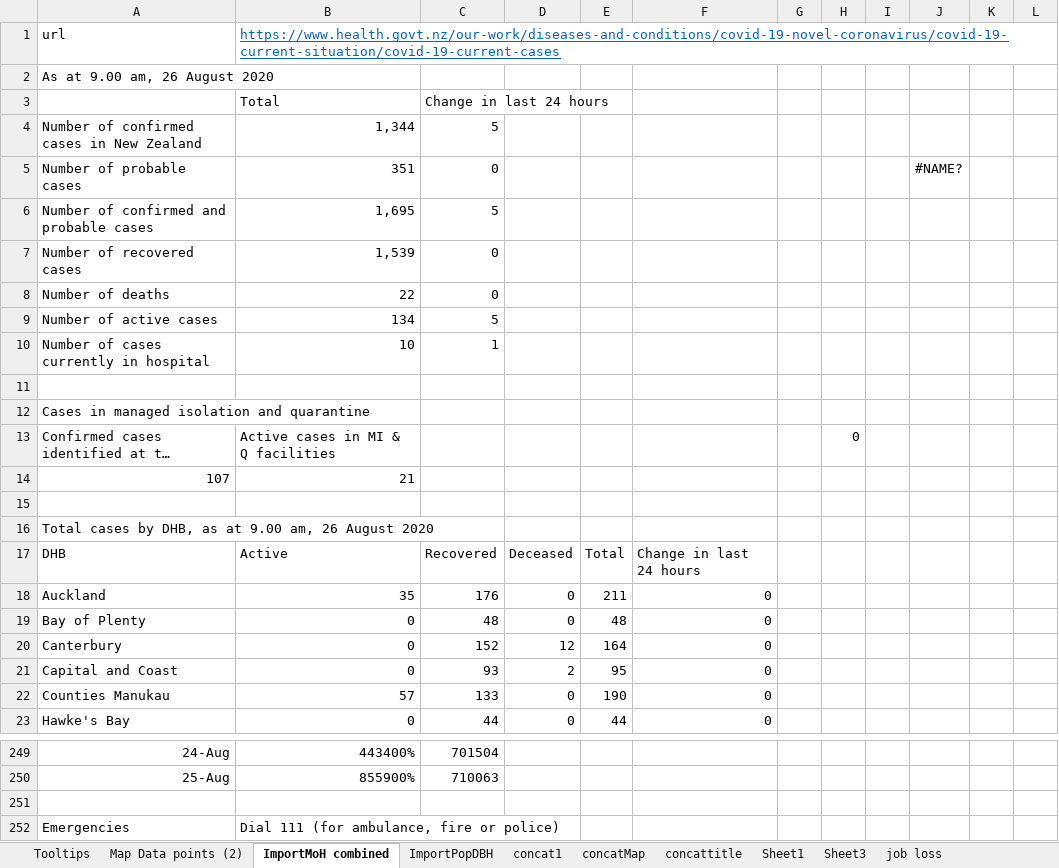
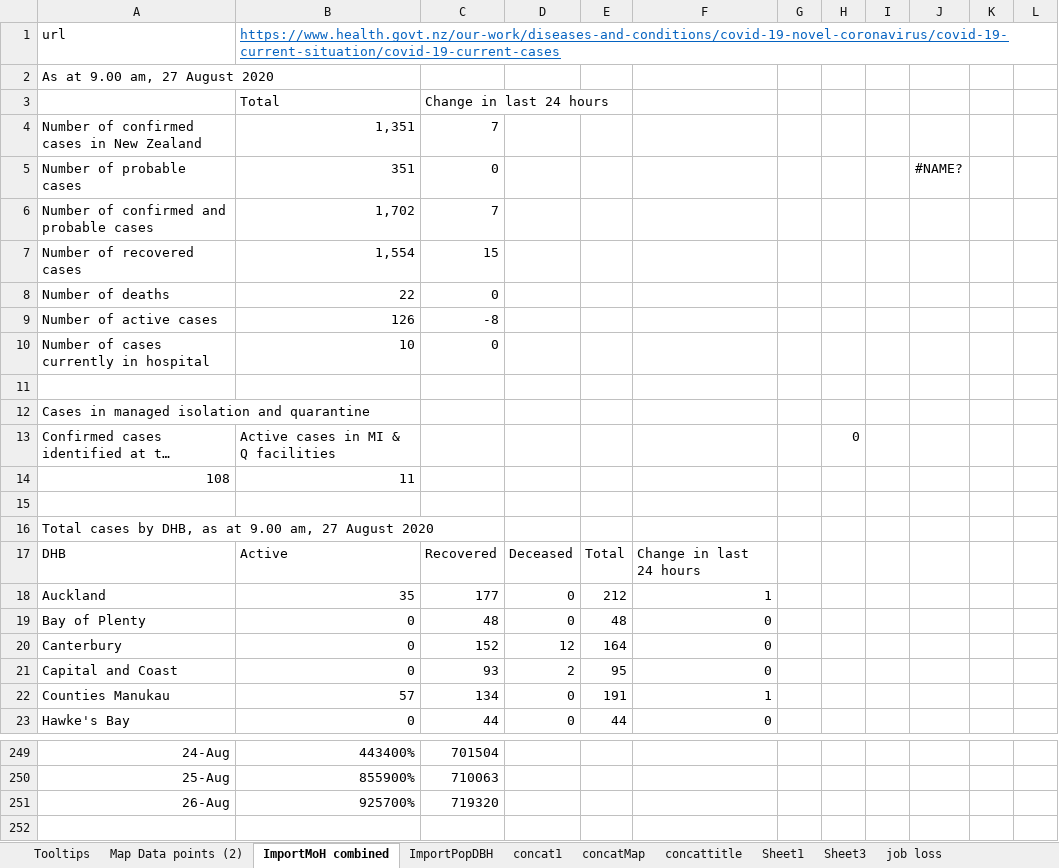
Before and after one commit to drakemax/TestGraphPage, an Excel workbook: NZMoH20200817.xlsx, sheet ImportMoH combined, drawn as a sheet; only a part is shown, gaps mark what is left out; the shorter side is filled out with more unchanged rows; long unchanged cells end in …; values as stored, in another font and other column widths than the file's, no borders; removed rows and columns are numbered as before the commit, all else as after; the diff covers the shown part only; the diff names each change by its address in the sheet, - before the commit and + after, or states it on an @@ line.

```diff
--- a/NZMoH20200817.xlsx (sheet ImportMoH combined)
+++ b/NZMoH20200817.xlsx (sheet ImportMoH combined)
-A2: As at 9.00 am, 26 August 2020
+A2: As at 9.00 am, 27 August 2020
-B4: 1,344
+B4: 1,351
-C4: 5
+C4: 7
-B6: 1,695
+B6: 1,702
-C6: 5
+C6: 7
-B7: 1,539
+B7: 1,554
-C7: 0
+C7: 15
-B9: 134
+B9: 126
-C9: 5
+C9: -8
-C10: 1
+C10: 0
-row 14: 107 | 21
+row 14: 108 | 11
-A16: …9.00 am, 26 August 2020
+A16: …9.00 am, 27 August 2020
-C18: 176
+C18: 177
-E18: 211
+E18: 212
-F18: 0
+F18: 1
-C22: 133
+C22: 134
-E22: 190
+E22: 191
-F22: 0
+F22: 1
+row 251: 26-Aug | 925700% | 719320
```
Also changed, not shown: 41 edited cells elsewhere in this sheet, sheet Map Data points (2), sheet Tooltips, 1 other file.
